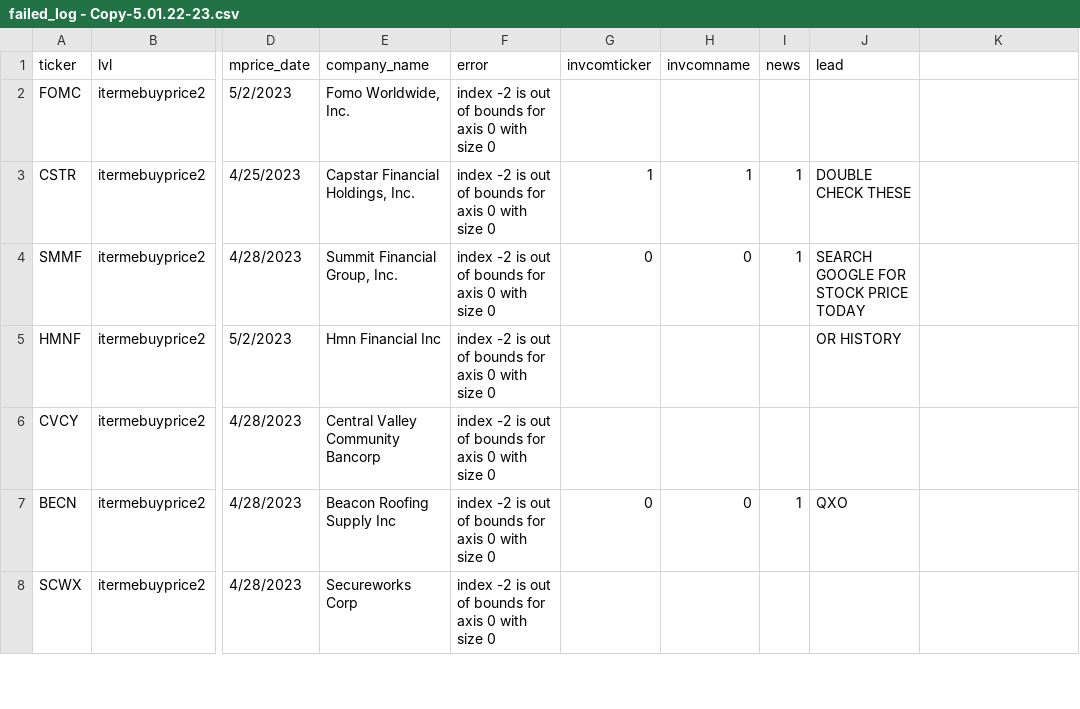
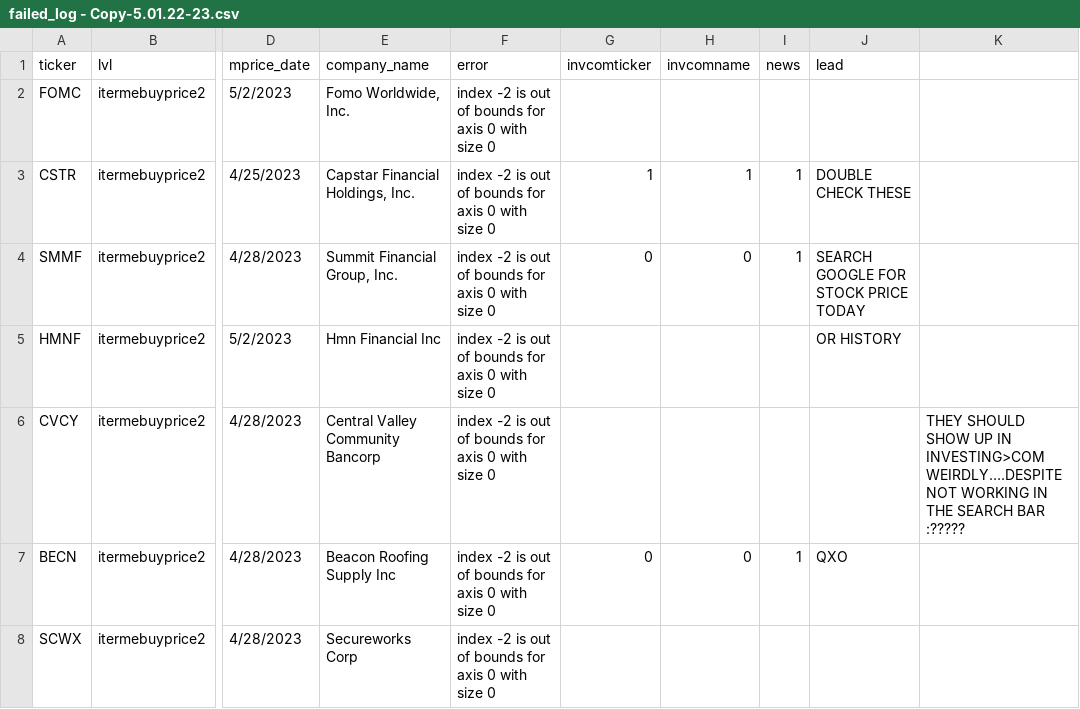
Before and after one commit to Emberflurry/stonx, a CSV file: failed_log - Copy-5.01.22-23.csv, drawn as a sheet; only a part is shown, gaps mark what is left out; the diff names each change by its address in the sheet, - before the commit and + after, or states it on an @@ line.

```diff
--- a/failed_log - Copy-5.01.22-23.csv
+++ b/failed_log - Copy-5.01.22-23.csv
-K6: (empty)
+K6: THEY SHOULD SHOW UP IN INVESTING>COM WEIRDLY….DESPITE NOT WORKING IN THE SEARCH BAR :?????
```
Also changed, not shown: 4 other files.
